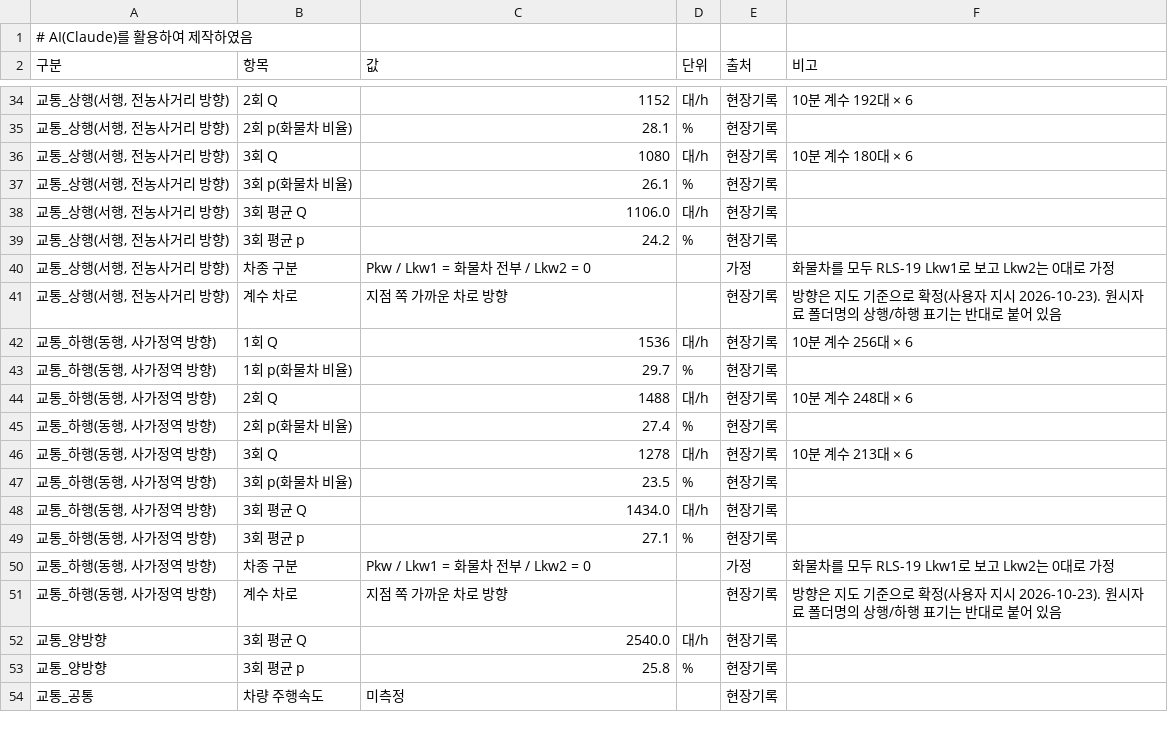
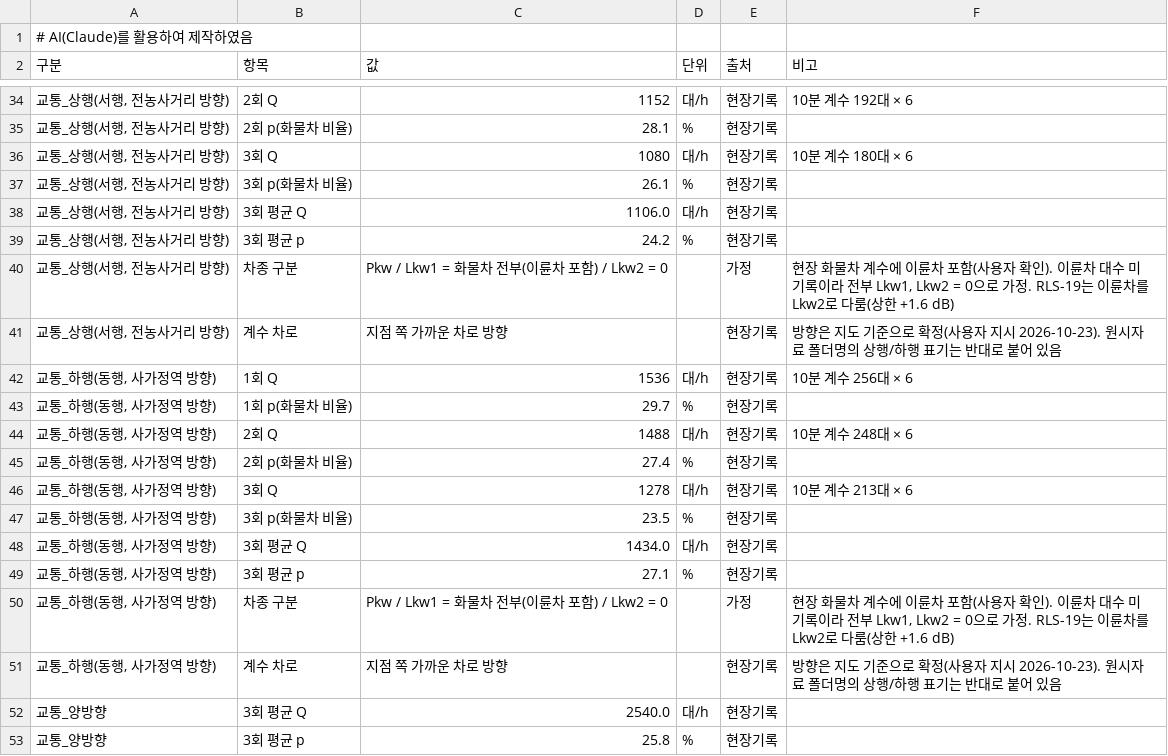
Before and after one commit to unhappysu/SORI, a CSV file: field_measurement/2026-10-22/model_validation/모델검증_입력자료.csv, drawn as a sheet; only a part is shown, gaps mark what is left out; the shorter side is filled out with more unchanged rows.

```diff
--- a/field_measurement/2026-10-22/model_validation/모델검증_입력자료.csv
+++ b/field_measurement/2026-10-22/model_validation/모델검증_입력자료.csv
@@ -39,3 +39,3 @@
 "교통_상행(서행, 전농사거리 방향)",3회 평균 p,24.2,%,현장기록,
-"교통_상행(서행, 전농사거리 방향)",차종 구분,Pkw / Lkw1 = 화물차 전부 / Lkw2 = 0,,가정,화물차를 모두 RLS-19 Lkw1로 보고 Lkw2는 0대로 가정
+"교통_상행(서행, 전농사거리 방향)",차종 구분,Pkw / Lkw1 = 화물차 전부(이륜차 포함) / Lkw2 = 0,,가정,"현장 화물차 계수에 이륜차 포함(사용자 확인). 이륜차 대수 미기록이라 전부 Lkw1, Lkw2 = 0으로 가정. RLS-19는 이륜차를 Lkw2로 다룸(상한 +1.6 dB)"
 "교통_상행(서행, 전농사거리 방향)",계수 차로,지점 쪽 가까운 차로 방향,,현장기록,방향은 지도 기준으로 확정(사용자 지시 2026-10-23). 원시자료 폴더명의 상행/하행 표기는 반대로 붙어 있음
@@ -49,3 +49,3 @@
 "교통_하행(동행, 사가정역 방향)",3회 평균 p,27.1,%,현장기록,
-"교통_하행(동행, 사가정역 방향)",차종 구분,Pkw / Lkw1 = 화물차 전부 / Lkw2 = 0,,가정,화물차를 모두 RLS-19 Lkw1로 보고 Lkw2는 0대로 가정
+"교통_하행(동행, 사가정역 방향)",차종 구분,Pkw / Lkw1 = 화물차 전부(이륜차 포함) / Lkw2 = 0,,가정,"현장 화물차 계수에 이륜차 포함(사용자 확인). 이륜차 대수 미기록이라 전부 Lkw1, Lkw2 = 0으로 가정. RLS-19는 이륜차를 Lkw2로 다룸(상한 +1.6 dB)"
 "교통_하행(동행, 사가정역 방향)",계수 차로,지점 쪽 가까운 차로 방향,,현장기록,방향은 지도 기준으로 확정(사용자 지시 2026-10-23). 원시자료 폴더명의 상행/하행 표기는 반대로 붙어 있음
```
Also changed, not shown: field_measurement/2026-10-22/model/AVG/traffic.csv, field_measurement/2026-10-22/model/AVGs/traffic.csv, 9 other files.
